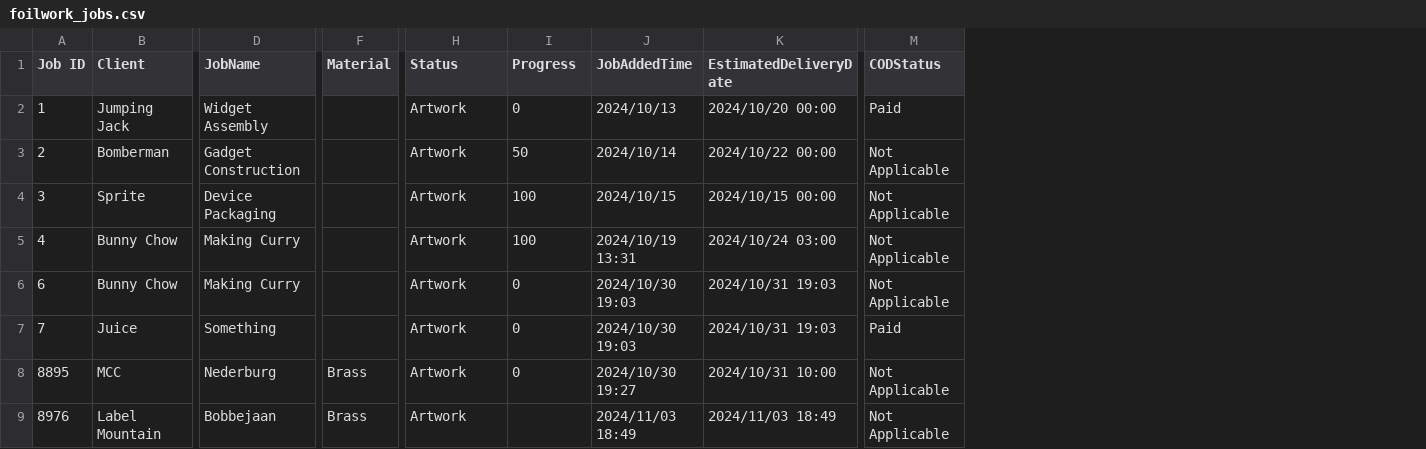
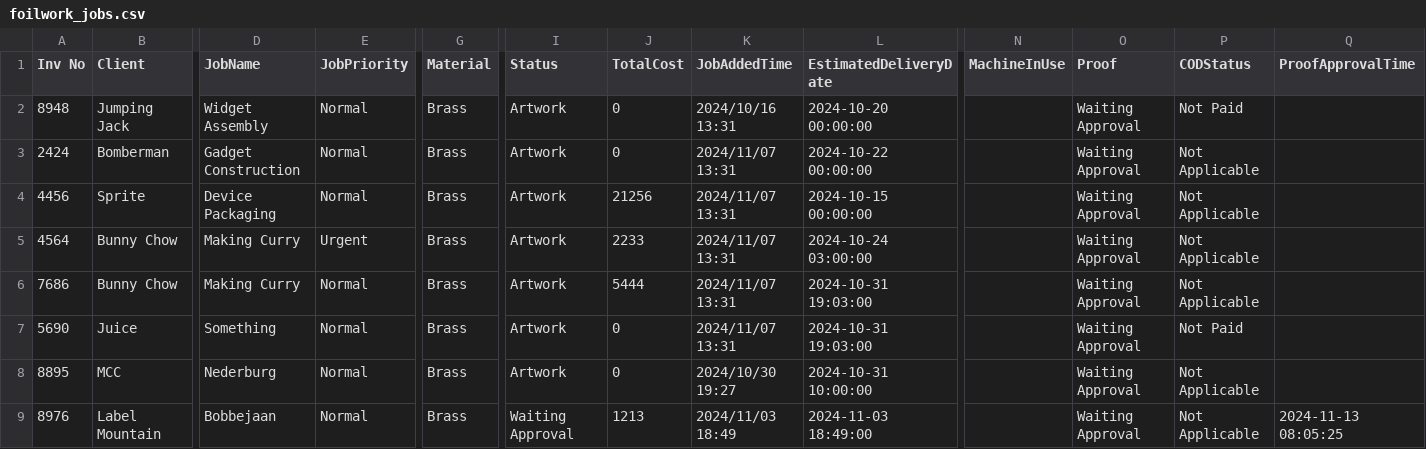
Before and after one commit to mosho135/job_tracking, a CSV file: foilwork_jobs.csv, drawn as a sheet; only a part is shown, gaps mark what is left out; removed rows and columns are numbered as before the commit, all else as after; the diff names each change by its address in the sheet, - before the commit and + after, or states it on an @@ line.

Commit message:
UPDATED CSV

```diff
--- a/foilwork_jobs.csv
+++ b/foilwork_jobs.csv
-column A (Job ID), rows 2-9: 1 | 2 | 3 | 4 | 6 | 7 | 8895 | 8976
+column A (Inv No), rows 2-9: 8948 | 2424 | 4456 | 4564 | 7686 | 5690 | 8895 | 8976
+column E (JobPriority), rows 2-9: Normal | Normal | Normal | Urgent | Normal | Normal | Normal | Normal
+column N (MachineInUse), empty
+column O (Proof), rows 2-9: all Waiting Approval
+column Q (ProofApprovalTime), row 9: 2024-11-13 08:05:25
-J1: Progress
+J1: TotalCost
-G2:G7 (Material): (empty)
+G2:G7 (Material): Brass
-K2 (JobAddedTime): 2024/10/13
+K2 (JobAddedTime): 2024/10/16 13:31
-L2 (EstimatedDeliveryDate): 2024/10/20 00:00
+L2 (EstimatedDeliveryDate): 2024-10-20 00:00:00
-P2 (CODStatus): Paid
+P2 (CODStatus): Not Paid
-J3 (TotalCost): 50
+J3 (TotalCost): 0
-K3 (JobAddedTime): 2024/10/14
+K3 (JobAddedTime): 2024/11/07 13:31
-L3 (EstimatedDeliveryDate): 2024/10/22 00:00
+L3 (EstimatedDeliveryDate): 2024-10-22 00:00:00
-J4 (TotalCost): 100
+J4 (TotalCost): 21256
-K4 (JobAddedTime): 2024/10/15
+K4 (JobAddedTime): 2024/11/07 13:31
-L4 (EstimatedDeliveryDate): 2024/10/15 00:00
+L4 (EstimatedDeliveryDate): 2024-10-15 00:00:00
-J5 (TotalCost): 100
+J5 (TotalCost): 2233
-K5 (JobAddedTime): 2024/10/19 13:31
+K5 (JobAddedTime): 2024/11/07 13:31
-L5 (EstimatedDeliveryDate): 2024/10/24 03:00
+L5 (EstimatedDeliveryDate): 2024-10-24 03:00:00
-J6 (TotalCost): 0
+J6 (TotalCost): 5444
-K6:K7 (JobAddedTime): 2024/10/30 19:03
+K6:K7 (JobAddedTime): 2024/11/07 13:31
-L6:L7 (EstimatedDeliveryDate): 2024/10/31 19:03
+L6:L7 (EstimatedDeliveryDate): 2024-10-31 19:03:00
-P7 (CODStatus): Paid
+P7 (CODStatus): Not Paid
-L8 (EstimatedDeliveryDate): 2024/10/31 10:00
+L8 (EstimatedDeliveryDate): 2024-10-31 10:00:00
-I9 (Status): Artwork
+I9 (Status): Waiting Approval
-J9 (TotalCost): (empty)
+J9 (TotalCost): 1213
-L9 (EstimatedDeliveryDate): 2024/11/03 18:49
+L9 (EstimatedDeliveryDate): 2024-11-03 18:49:00
```
